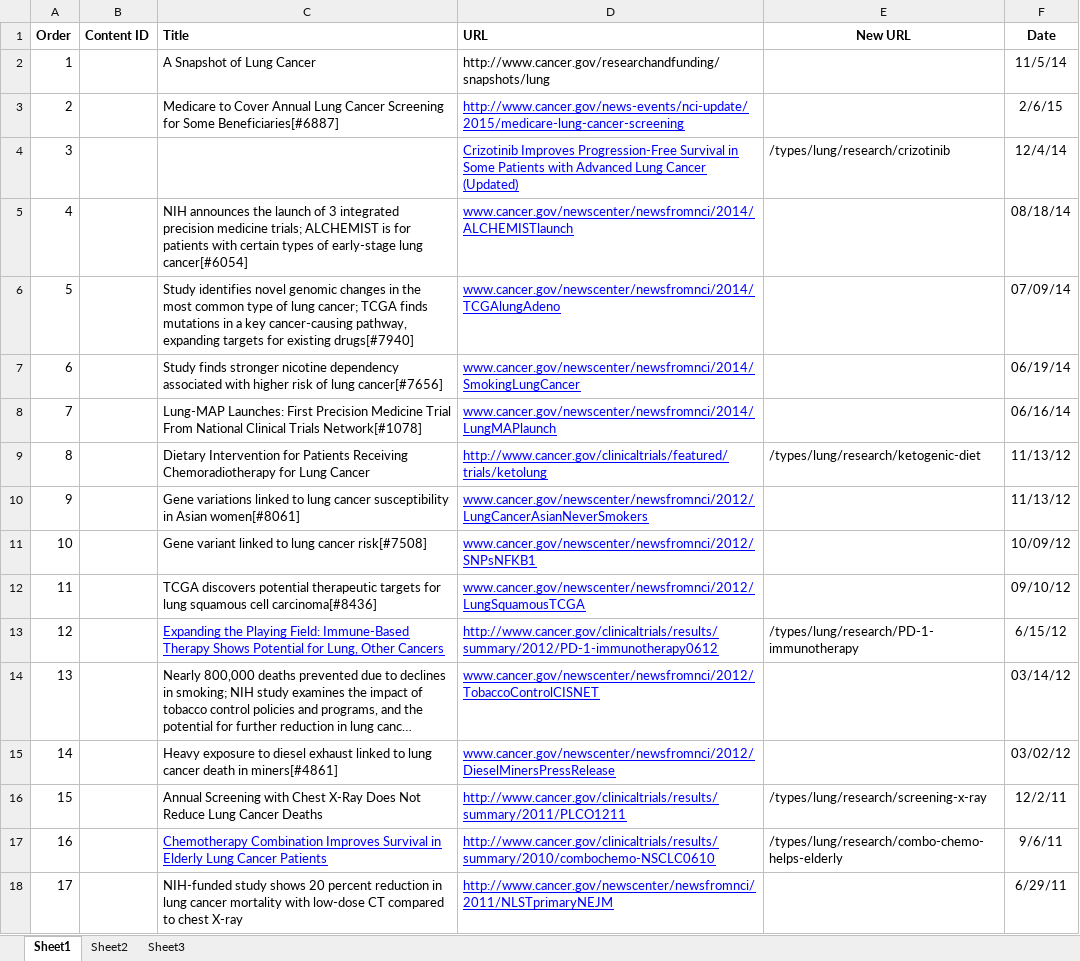
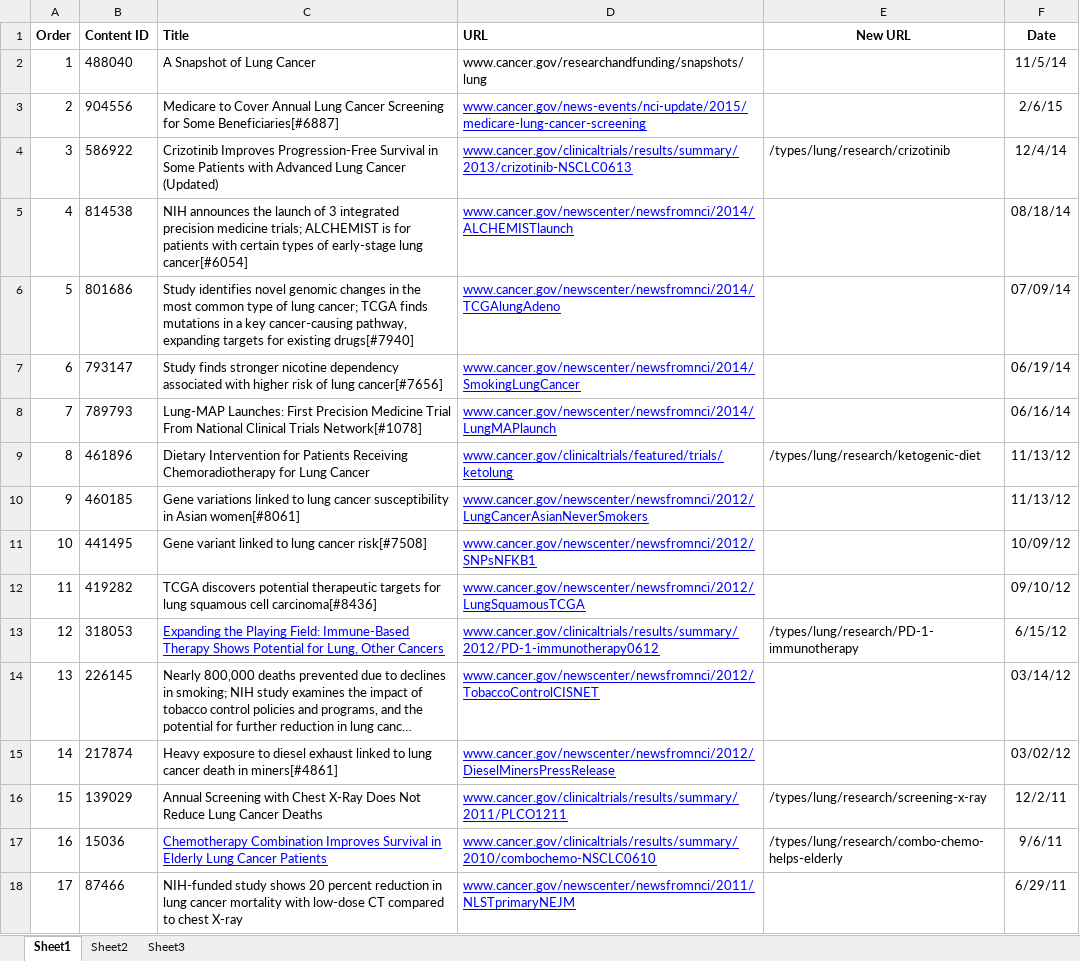
Before and after one commit to NCIOCPL/wcms-daisy, an Excel workbook: Daisy-xls/ResearchPages/research-lung-cancer.xlsx, sheet Sheet1, drawn as a sheet; long unchanged cells end in …; values as stored, in another font and other column widths than the file's, no borders; the diff names each change by its address in the sheet, - before the commit and + after, or states it on an @@ line.

```diff
--- a/Daisy-xls/ResearchPages/research-lung-cancer.xlsx (sheet Sheet1)
+++ b/Daisy-xls/ResearchPages/research-lung-cancer.xlsx (sheet Sheet1)
-B2 (Content ID): (empty)
+B2 (Content ID): 488040
-D2 (URL): http://www.cancer.gov/researchandfunding/snapshots/lung
+D2 (URL): www.cancer.gov/researchandfunding/snapshots/lung
-B3 (Content ID): (empty)
+B3 (Content ID): 904556
-D3 (URL): http://www.cancer.gov/news-events/nci-update/2015/medicare-lung-cancer-screening
+D3 (URL): www.cancer.gov/news-events/nci-update/2015/medicare-lung-cancer-screening
-B4 (Content ID): (empty)
+B4 (Content ID): 586922
-C4 (Title): (empty)
+C4 (Title): Crizotinib Improves Progression-Free Survival in Some Patients with Advanced Lung Cancer (Updated)
-D4 (URL): Crizotinib Improves Progression-Free Survival in Some Patients with Advanced Lung Cancer (Updated)
+D4 (URL): www.cancer.gov/clinicaltrials/results/summary/2013/crizotinib-NSCLC0613
-B5 (Content ID): (empty)
+B5 (Content ID): 814538
-B6 (Content ID): (empty)
+B6 (Content ID): 801686
-B7 (Content ID): (empty)
+B7 (Content ID): 793147
-B8 (Content ID): (empty)
+B8 (Content ID): 789793
-B9 (Content ID): (empty)
+B9 (Content ID): 461896
-D9 (URL): http://www.cancer.gov/clinicaltrials/featured/trials/ketolung
+D9 (URL): www.cancer.gov/clinicaltrials/featured/trials/ketolung
-B10 (Content ID): (empty)
+B10 (Content ID): 460185
-B11 (Content ID): (empty)
+B11 (Content ID): 441495
-B12 (Content ID): (empty)
+B12 (Content ID): 419282
-B13 (Content ID): (empty)
+B13 (Content ID): 318053
-D13 (URL): http://www.cancer.gov/clinicaltrials/results/summary/2012/PD-1-immunotherapy0612
+D13 (URL): www.cancer.gov/clinicaltrials/results/summary/2012/PD-1-immunotherapy0612
-B14 (Content ID): (empty)
+B14 (Content ID): 226145
-B15 (Content ID): (empty)
+B15 (Content ID): 217874
-B16 (Content ID): (empty)
+B16 (Content ID): 139029
-D16 (URL): http://www.cancer.gov/clinicaltrials/results/summary/2011/PLCO1211
+D16 (URL): www.cancer.gov/clinicaltrials/results/summary/2011/PLCO1211
-B17 (Content ID): (empty)
+B17 (Content ID): 15036
-D17 (URL): http://www.cancer.gov/clinicaltrials/results/summary/2010/combochemo-NSCLC0610
+D17 (URL): www.cancer.gov/clinicaltrials/results/summary/2010/combochemo-NSCLC0610
-B18 (Content ID): (empty)
+B18 (Content ID): 87466
-D18 (URL): http://www.cancer.gov/newscenter/newsfromnci/2011/NLSTprimaryNEJM
+D18 (URL): www.cancer.gov/newscenter/newsfromnci/2011/NLSTprimaryNEJM
```
Also changed, not shown: Daisy-xls/ResearchPages/research-leukemia.xlsx, Daisy-xls/ResearchPages/research-liver-and-bile-duct-cancer.xlsx, 3 other files.
